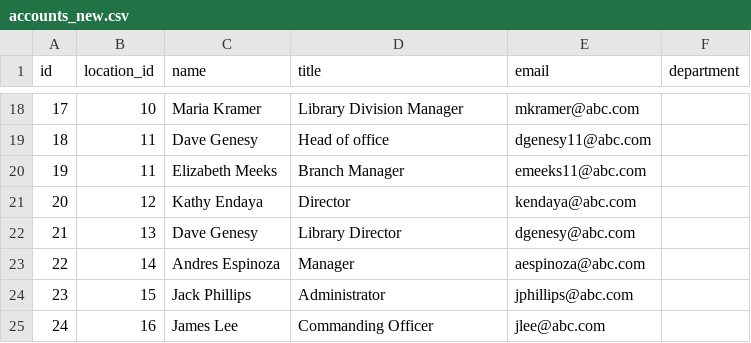
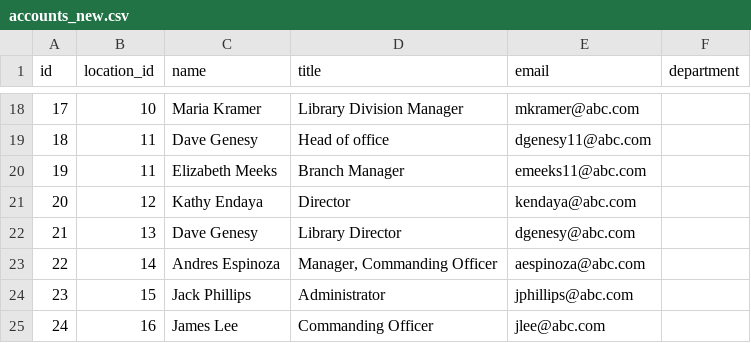
Before and after one commit to Lashchuck/Employee-account-normalizer, a CSV file: accounts_new.csv, drawn as a sheet; only a part is shown, gaps mark what is left out.

Commit message:
task1

```diff
--- a/accounts_new.csv
+++ b/accounts_new.csv
@@ -22,3 +22,3 @@ id,location_id,name,title,email,department
 21,13,Dave Genesy,"Library Director",dgenesy@abc.com,
-22,14,Andres Espinoza,"Manager",aespinoza@abc.com,
+22,14,Andres Espinoza,"Manager, Commanding Officer",aespinoza@abc.com,
 23,15,Jack Phillips,"Administrator",jphillips@abc.com,
```
